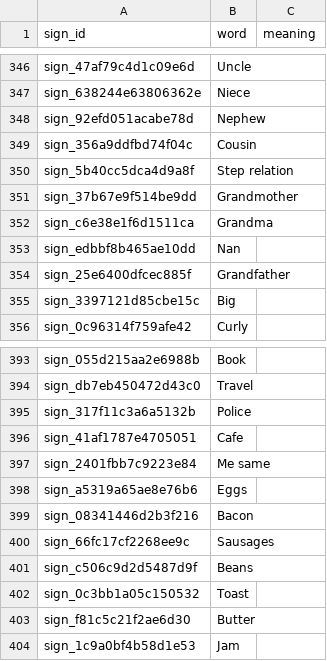
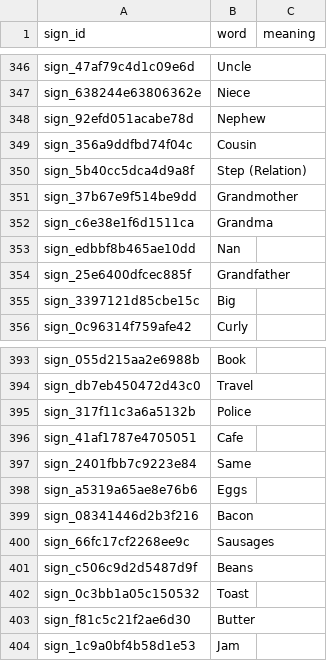
Before and after one commit to ifm2/bsl-study-support, a CSV file: data/signs.csv, drawn as a sheet; only a part is shown, gaps mark what is left out.

```diff
--- a/data/signs.csv
+++ b/data/signs.csv
@@ -349,3 +349,3 @@ sign_92efd051acabe78d,Nephew,
 sign_356a9ddfbd74f04c,Cousin,
-sign_5b40cc5dca4d9a8f,Step relation,
+sign_5b40cc5dca4d9a8f,Step (Relation),
 sign_37b67e9f514be9dd,Grandmother,
@@ -396,3 +396,3 @@ sign_317f11c3a6a5132b,Police,
 sign_41af1787e4705051,Cafe,
-sign_2401fbb7c9223e84,Me same,
+sign_2401fbb7c9223e84,Same,
 sign_a5319a65ae8e76b6,Eggs,
```
Also changed, not shown: data/lesson_vocabulary.csv, data/video_sequences.csv, 7 other files.
